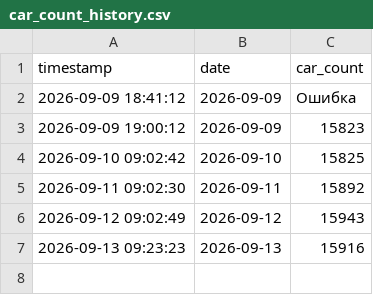
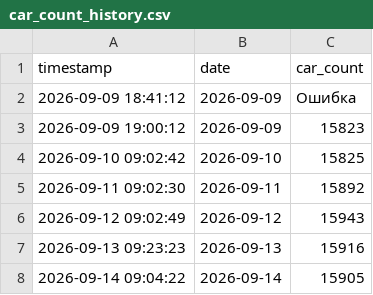
Before and after one commit to maxuha200444/car-scraper, a CSV file: car_count_history.csv, drawn as a sheet; the diff names each change by its address in the sheet, - before the commit and + after, or states it on an @@ line.

```diff
--- a/car_count_history.csv
+++ b/car_count_history.csv
+row 8: 2026-09-14 09:04:22 | 2026-09-14 | 15905
```
